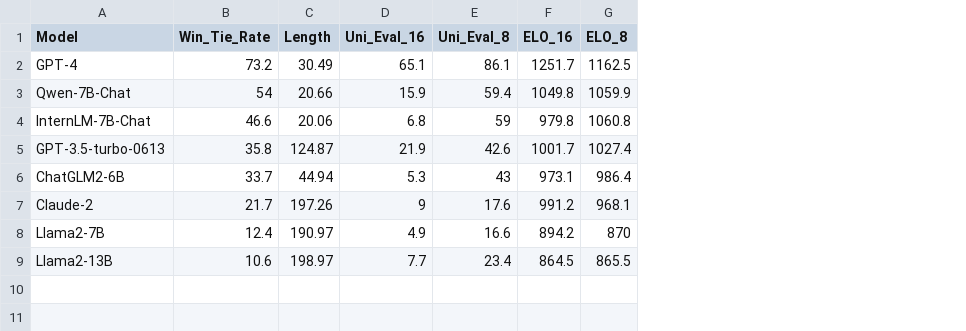
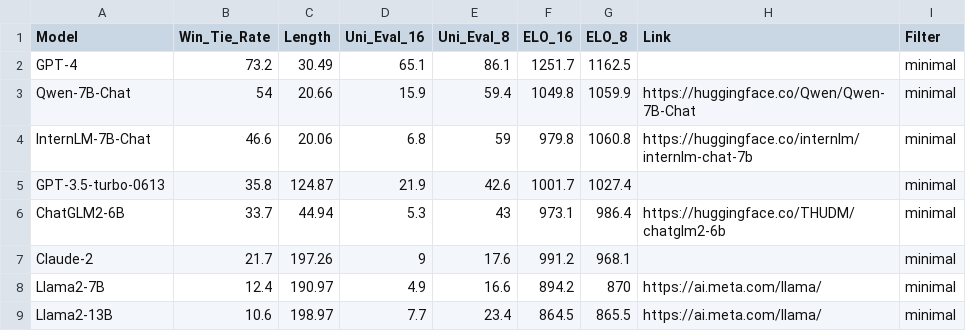
Before and after one commit to frankweijue/test_file, a CSV file: docs/lb.csv, drawn as a sheet; the diff names each change by its address in the sheet, - before the commit and + after, or states it on an @@ line.

```diff
--- a/docs/lb.csv
+++ b/docs/lb.csv
+column H (Link), rows 3-9: https://huggingface.co/Qwen/Qwen-7B-Chat | https://huggingface.co/internlm/internlm-chat-7b |  | https://huggingface.co/THUDM/chatglm2-6b |  | https://ai.meta.com/llama/ | https://ai.meta.com/llama/
+column I (Filter), rows 2-9: all minimal
```
Also changed, not shown: 1 other file.
